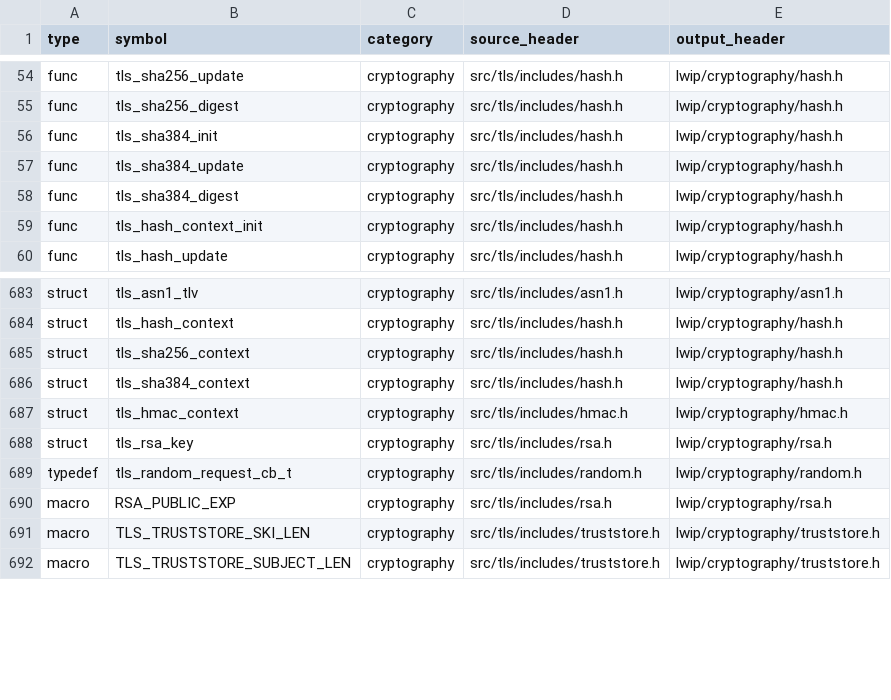
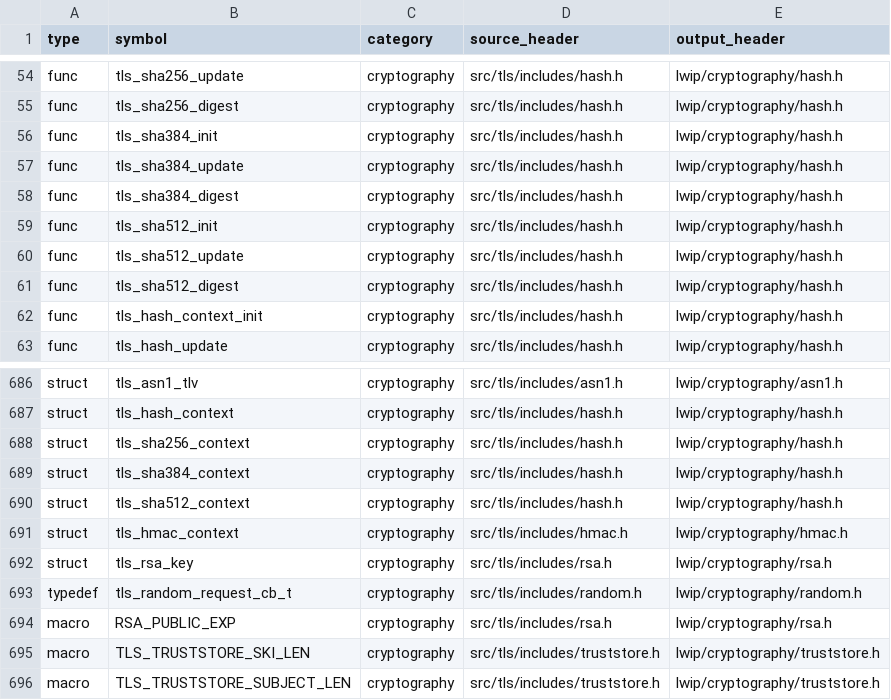
Before and after one commit to cagscalclabs/lwip-ce, a CSV file: build-tools/meta/public_api_manifest.csv, drawn as a sheet; only a part is shown, gaps mark what is left out.

```diff
--- a/build-tools/meta/public_api_manifest.csv
+++ b/build-tools/meta/public_api_manifest.csv
@@ -58,2 +58,5 @@ func,tls_sha384_update,cryptography,src/tls/includes/hash.h,lwip/cryptography/ha
 func,tls_sha384_digest,cryptography,src/tls/includes/hash.h,lwip/cryptography/hash.h
+func,tls_sha512_init,cryptography,src/tls/includes/hash.h,lwip/cryptography/hash.h
+func,tls_sha512_update,cryptography,src/tls/includes/hash.h,lwip/cryptography/hash.h
+func,tls_sha512_digest,cryptography,src/tls/includes/hash.h,lwip/cryptography/hash.h
 func,tls_hash_context_init,cryptography,src/tls/includes/hash.h,lwip/cryptography/hash.h
@@ -686,2 +689,3 @@ struct,tls_sha256_context,cryptography,src/tls/includes/hash.h,lwip/cryptography
 struct,tls_sha384_context,cryptography,src/tls/includes/hash.h,lwip/cryptography/hash.h
+struct,tls_sha512_context,cryptography,src/tls/includes/hash.h,lwip/cryptography/hash.h
 struct,tls_hmac_context,cryptography,src/tls/includes/hmac.h,lwip/cryptography/hmac.h
```
Also changed, not shown: 10 other files.
